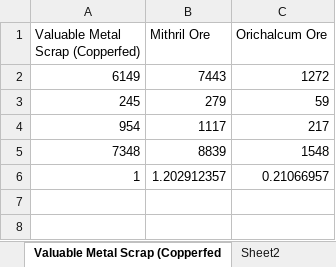
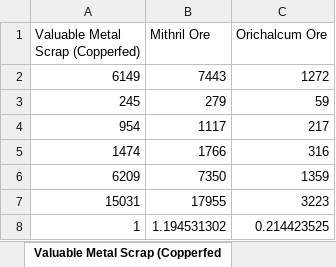
Before and after one commit to krismaz/GW2Tradz, an Excel workbook: GW2Tradz/GW2Tradz/salvage.xlsx, sheet Valuable Metal Scrap (Copperfed, drawn as a sheet; values as stored, in another font and other column widths than the file's, no borders; table styles not drawn; removed rows and columns are numbered as before the commit, all else as after; the diff names each change by its address in the sheet, - before the commit and + after, or states it on an @@ line.

```diff
--- a/GW2Tradz/GW2Tradz/salvage.xlsx (sheet Valuable Metal Scrap (Copperfed)
+++ b/GW2Tradz/GW2Tradz/salvage.xlsx (sheet Valuable Metal Scrap (Copperfed)
-row 5: 7348 | 8839 | 1548
+row 5: 1474 | 1766 | 316
+row 6: 6209 | 7350 | 1359
+row 7: 15031 | 17955 | 3223
-B8 (Mithril Ore): 1.202912357
+B8 (Mithril Ore): 1.194531302
-C8 (Orichalcum Ore): 0.21066957
+C8 (Orichalcum Ore): 0.214423525
```
Also changed, not shown: sheet Salvageable Intact Forged Scrap, other sheet tabs, 2 other files.
